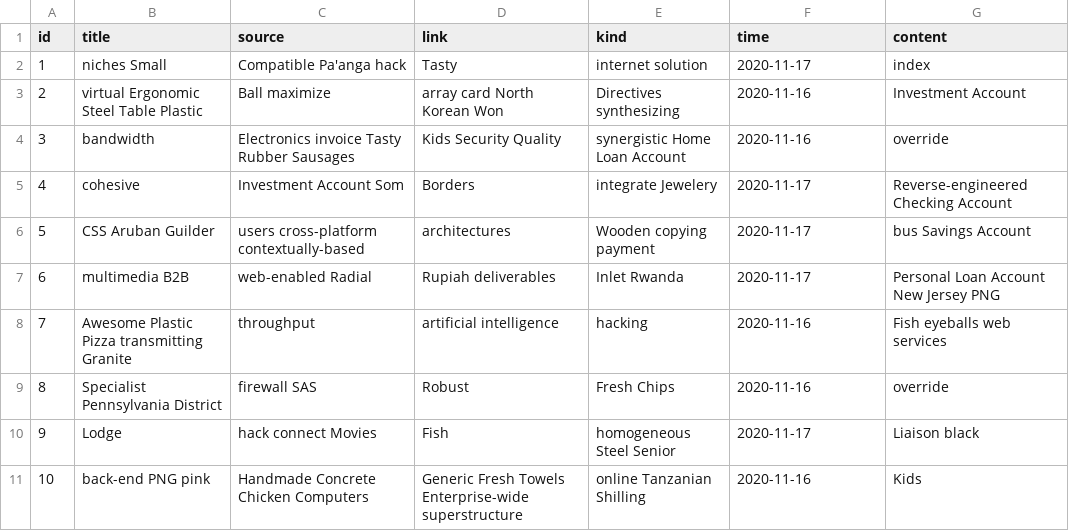
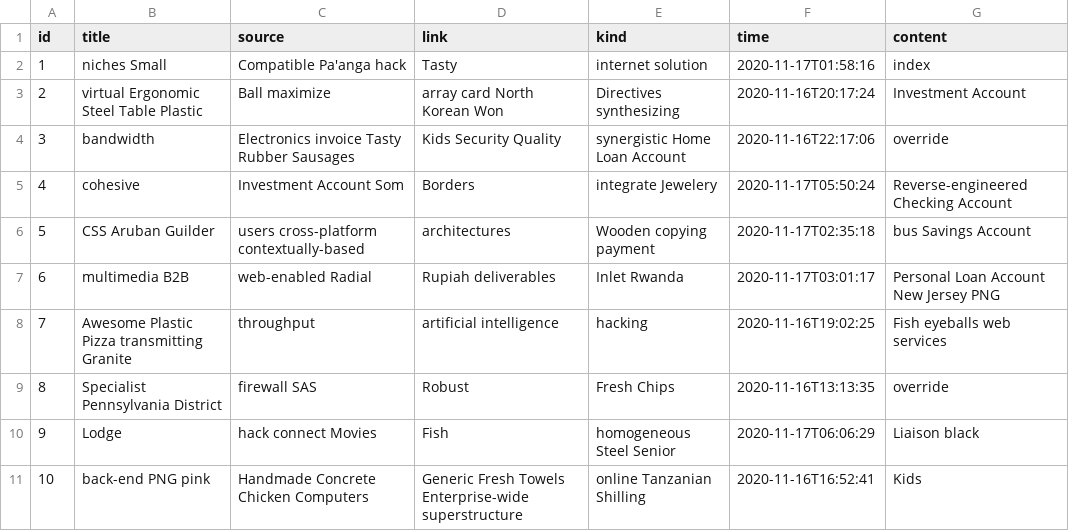
Before and after one commit to a347807131/jh-newser, a CSV file: src/main/resources/config/liquibase/fake-data/news.csv, drawn as a sheet.

```diff
--- a/src/main/resources/config/liquibase/fake-data/news.csv
+++ b/src/main/resources/config/liquibase/fake-data/news.csv
@@ -1,11 +1,11 @@
 id;title;source;link;kind;time;content
-1;niches Small;Compatible Pa'anga hack;Tasty;internet solution;2020-11-17;index
-2;virtual Ergonomic Steel Table Plastic;Ball maximize;array card North Korean Won;Directives synthesizing;2020-11-16;Investment Account
-3;bandwidth;Electronics invoice Tasty Rubber Sausages;Kids Security Quality;synergistic Home Loan Account;2020-11-16;override
-4;cohesive;Investment Account Som;Borders;integrate Jewelery;2020-11-17;Reverse-engineered Checking Account
-5;CSS Aruban Guilder;users cross-platform contextually-based;architectures;Wooden copying payment;2020-11-17;bus Savings Account
-6;multimedia B2B;web-enabled Radial;Rupiah deliverables;Inlet Rwanda;2020-11-17;Personal Loan Account New Jersey PNG
-7;Awesome Plastic Pizza transmitting Granite;throughput;artificial intelligence;hacking;2020-11-16;Fish eyeballs web services
-8;Specialist Pennsylvania District;firewall SAS;Robust;Fresh Chips;2020-11-16;override
-9;Lodge;hack connect Movies;Fish;homogeneous Steel Senior;2020-11-17;Liaison black
-10;back-end PNG pink;Handmade Concrete Chicken Computers;Generic Fresh Towels Enterprise-wide superstructure;online Tanzanian Shilling;2020-11-16;Kids
+1;niches Small;Compatible Pa'anga hack;Tasty;internet solution;2020-11-17T01:58:16;index
+2;virtual Ergonomic Steel Table Plastic;Ball maximize;array card North Korean Won;Directives synthesizing;2020-11-16T20:17:24;Investment Account
+3;bandwidth;Electronics invoice Tasty Rubber Sausages;Kids Security Quality;synergistic Home Loan Account;2020-11-16T22:17:06;override
+4;cohesive;Investment Account Som;Borders;integrate Jewelery;2020-11-17T05:50:24;Reverse-engineered Checking Account
+5;CSS Aruban Guilder;users cross-platform contextually-based;architectures;Wooden copying payment;2020-11-17T02:35:18;bus Savings Account
+6;multimedia B2B;web-enabled Radial;Rupiah deliverables;Inlet Rwanda;2020-11-17T03:01:17;Personal Loan Account New Jersey PNG
+7;Awesome Plastic Pizza transmitting Granite;throughput;artificial intelligence;hacking;2020-11-16T19:02:25;Fish eyeballs web services
+8;Specialist Pennsylvania District;firewall SAS;Robust;Fresh Chips;2020-11-16T13:13:35;override
+9;Lodge;hack connect Movies;Fish;homogeneous Steel Senior;2020-11-17T06:06:29;Liaison black
+10;back-end PNG pink;Handmade Concrete Chicken Computers;Generic Fresh Towels Enterprise-wide superstructure;online Tanzanian Shilling;2020-11-16T16:52:41;Kids
```
Also changed, not shown: 13 other files.
